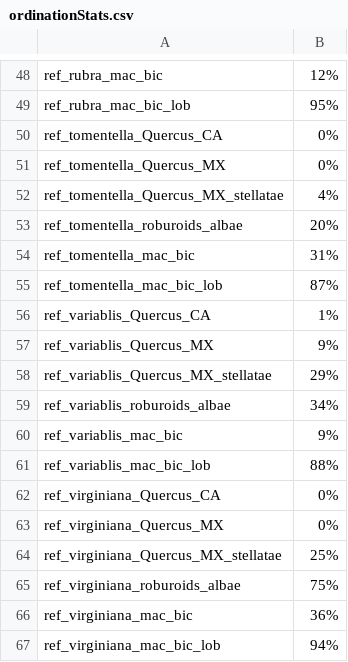
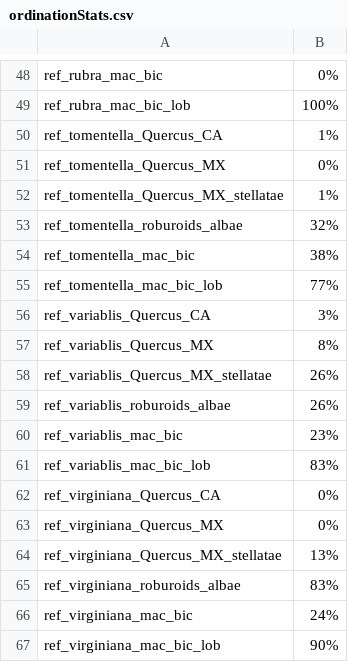
Before and after one commit to andrew-hipp/oakphylo2026, a CSV file: topologies/out/tables/ordinationStats.csv, drawn as a sheet; only a part is shown, gaps mark what is left out; the diff covers the shown part only.

```diff
--- a/topologies/out/tables/ordinationStats.csv
+++ b/topologies/out/tables/ordinationStats.csv
@@ -48,20 +48,20 @@
-"ref_rubra_mac_bic","12%"
-"ref_rubra_mac_bic_lob","95%"
-"ref_tomentella_Quercus_CA","0%"
+"ref_rubra_mac_bic","0%"
+"ref_rubra_mac_bic_lob","100%"
+"ref_tomentella_Quercus_CA","1%"
 "ref_tomentella_Quercus_MX","0%"
-"ref_tomentella_Quercus_MX_stellatae","4%"
-"ref_tomentella_roburoids_albae","20%"
-"ref_tomentella_mac_bic","31%"
-"ref_tomentella_mac_bic_lob","87%"
-"ref_variablis_Quercus_CA","1%"
-"ref_variablis_Quercus_MX","9%"
-"ref_variablis_Quercus_MX_stellatae","29%"
-"ref_variablis_roburoids_albae","34%"
-"ref_variablis_mac_bic","9%"
-"ref_variablis_mac_bic_lob","88%"
+"ref_tomentella_Quercus_MX_stellatae","1%"
+"ref_tomentella_roburoids_albae","32%"
+"ref_tomentella_mac_bic","38%"
+"ref_tomentella_mac_bic_lob","77%"
+"ref_variablis_Quercus_CA","3%"
+"ref_variablis_Quercus_MX","8%"
+"ref_variablis_Quercus_MX_stellatae","26%"
+"ref_variablis_roburoids_albae","26%"
+"ref_variablis_mac_bic","23%"
+"ref_variablis_mac_bic_lob","83%"
 "ref_virginiana_Quercus_CA","0%"
 "ref_virginiana_Quercus_MX","0%"
-"ref_virginiana_Quercus_MX_stellatae","25%"
-"ref_virginiana_roburoids_albae","75%"
-"ref_virginiana_mac_bic","36%"
-"ref_virginiana_mac_bic_lob","94%"
+"ref_virginiana_Quercus_MX_stellatae","13%"
+"ref_virginiana_roburoids_albae","83%"
+"ref_virginiana_mac_bic","24%"
+"ref_virginiana_mac_bic_lob","90%"
```
Also changed, not shown: 22 edited cells elsewhere in this file, topologies/out/tables/monophylyMat.csv, 39 other files.
